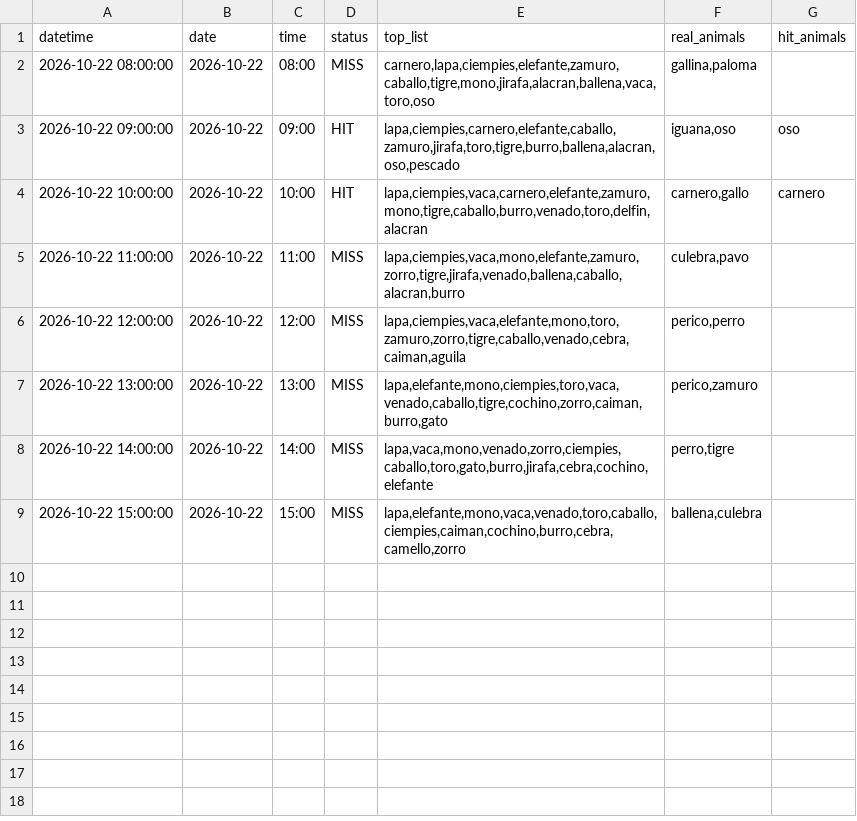
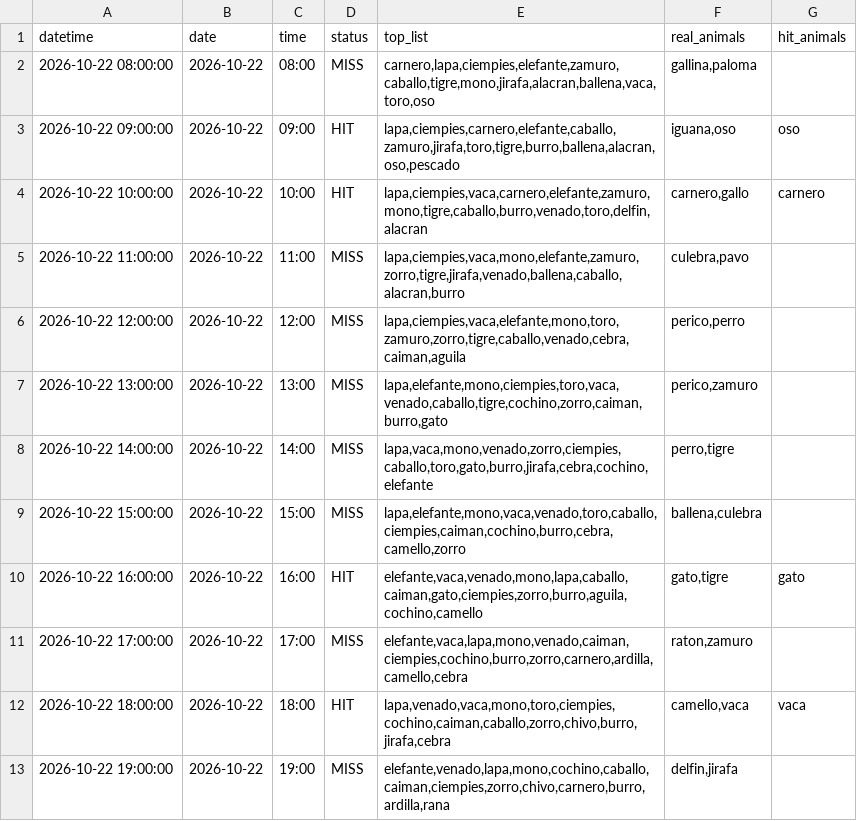
Before and after one commit to Juan571/testingprob, a CSV file: v7_output/turnos_hoy_top7_loteria.csv, drawn as a sheet; the diff names each change by its address in the sheet, - before the commit and + after, or states it on an @@ line.

```diff
--- a/v7_output/turnos_hoy_top7_loteria.csv
+++ b/v7_output/turnos_hoy_top7_loteria.csv
+row 10: 2026-10-22 16:00:00 | 2026-10-22 | 16:00 | HIT | elefante,vaca,venado,mono,lapa,caballo,caiman,gato,ciempies,zorro,burro,aguila,cochino,camello | gato,tigre | gato
+row 11: 2026-10-22 17:00:00 | 2026-10-22 | 17:00 | MISS | elefante,vaca,lapa,mono,venado,caiman,ciempies,cochino,burro,zorro,carnero,ardilla,camello,cebra | raton,zamuro
+row 12: 2026-10-22 18:00:00 | 2026-10-22 | 18:00 | HIT | lapa,venado,vaca,mono,toro,ciempies,cochino,caiman,caballo,zorro,chivo,burro,jirafa,cebra | camello,vaca | vaca
+row 13: 2026-10-22 19:00:00 | 2026-10-22 | 19:00 | MISS | elefante,venado,lapa,mono,cochino,caballo,caiman,ciempies,zorro,chivo,carnero,burro,ardilla,rana | delfin,jirafa
```
Also changed, not shown: v7_output/backtest.csv, v7_output/patrones.csv, 4 other files.
